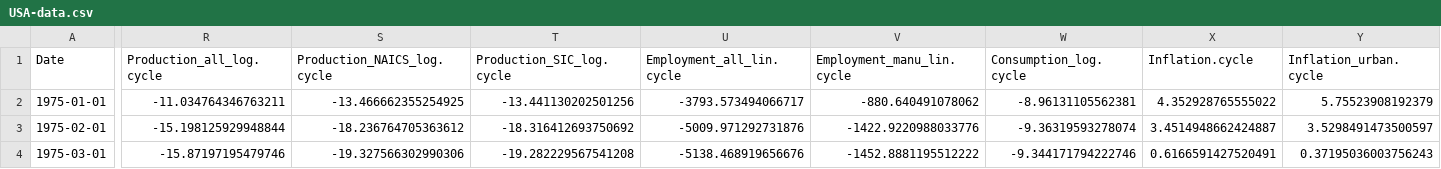
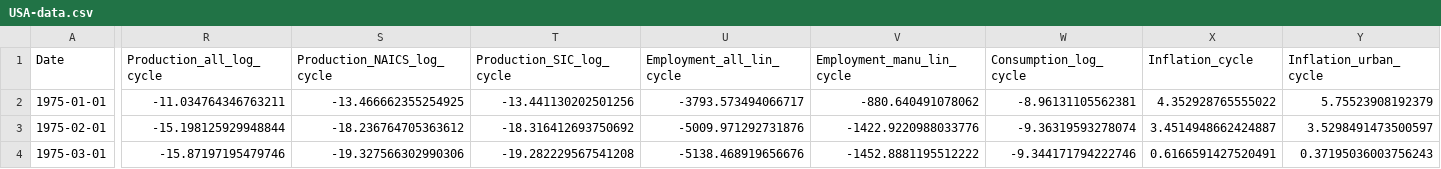
Before and after one commit to jpadilse/Undergraduate_Thesis, a CSV file: index/Data/Input/USA-data.csv, drawn as a sheet; only a part is shown, gaps mark what is left out; the diff covers the shown part only; the diff names each change by its address in the sheet, - before the commit and + after, or states it on an @@ line.

Commit message:
Fix column names.

```diff
--- a/index/Data/Input/USA-data.csv
+++ b/index/Data/Input/USA-data.csv
-R1: Production_all_log.cycle
+R1: Production_all_log_cycle
-S1: Production_NAICS_log.cycle
+S1: Production_NAICS_log_cycle
-T1: Production_SIC_log.cycle
+T1: Production_SIC_log_cycle
-U1: Employment_all_lin.cycle
+U1: Employment_all_lin_cycle
-V1: Employment_manu_lin.cycle
+V1: Employment_manu_lin_cycle
-W1: Consumption_log.cycle
+W1: Consumption_log_cycle
-X1: Inflation.cycle
+X1: Inflation_cycle
-Y1: Inflation_urban.cycle
+Y1: Inflation_urban_cycle
```
Also changed, not shown: 8 edited cells elsewhere in this file.
